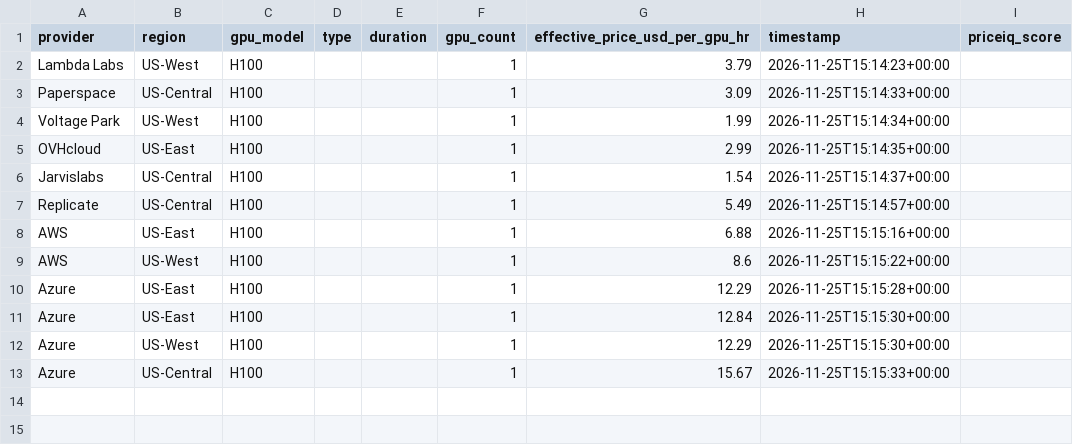
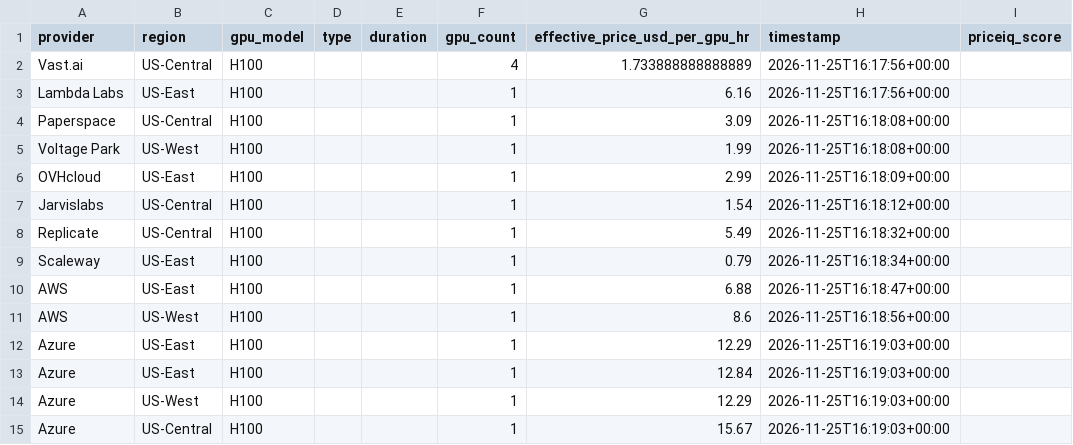
Before and after one commit to forwardcompute/PricingIndex, a CSV file: data/derived/provider_scores_latest.csv, drawn as a sheet.

```diff
--- a/data/derived/provider_scores_latest.csv
+++ b/data/derived/provider_scores_latest.csv
@@ -1,13 +1,15 @@
 provider,region,gpu_model,type,duration,gpu_count,effective_price_usd_per_gpu_hr,timestamp,priceiq_score
-Lambda Labs,US-West,H100,,,1,3.79,2026-11-25T15:14:23+00:00,
-Paperspace,US-Central,H100,,,1,3.09,2026-11-25T15:14:33+00:00,
-Voltage Park,US-West,H100,,,1,1.99,2026-11-25T15:14:34+00:00,
-OVHcloud,US-East,H100,,,1,2.99,2026-11-25T15:14:35+00:00,
-Jarvislabs,US-Central,H100,,,1,1.54,2026-11-25T15:14:37+00:00,
-Replicate,US-Central,H100,,,1,5.49,2026-11-25T15:14:57+00:00,
-AWS,US-East,H100,,,1,6.88,2026-11-25T15:15:16+00:00,
-AWS,US-West,H100,,,1,8.6,2026-11-25T15:15:22+00:00,
-Azure,US-East,H100,,,1,12.29,2026-11-25T15:15:28+00:00,
-Azure,US-East,H100,,,1,12.84,2026-11-25T15:15:30+00:00,
-Azure,US-West,H100,,,1,12.29,2026-11-25T15:15:30+00:00,
-Azure,US-Central,H100,,,1,15.67,2026-11-25T15:15:33+00:00,
+Vast.ai,US-Central,H100,,,4,1.733888888888889,2026-11-25T16:17:56+00:00,
+Lambda Labs,US-East,H100,,,1,6.16,2026-11-25T16:17:56+00:00,
+Paperspace,US-Central,H100,,,1,3.09,2026-11-25T16:18:08+00:00,
+Voltage Park,US-West,H100,,,1,1.99,2026-11-25T16:18:08+00:00,
+OVHcloud,US-East,H100,,,1,2.99,2026-11-25T16:18:09+00:00,
+Jarvislabs,US-Central,H100,,,1,1.54,2026-11-25T16:18:12+00:00,
+Replicate,US-Central,H100,,,1,5.49,2026-11-25T16:18:32+00:00,
+Scaleway,US-East,H100,,,1,0.79,2026-11-25T16:18:34+00:00,
+AWS,US-East,H100,,,1,6.88,2026-11-25T16:18:47+00:00,
+AWS,US-West,H100,,,1,8.6,2026-11-25T16:18:56+00:00,
+Azure,US-East,H100,,,1,12.29,2026-11-25T16:19:03+00:00,
+Azure,US-East,H100,,,1,12.84,2026-11-25T16:19:03+00:00,
+Azure,US-West,H100,,,1,12.29,2026-11-25T16:19:03+00:00,
+Azure,US-Central,H100,,,1,15.67,2026-11-25T16:19:03+00:00,
```
Also changed, not shown: data/history/index_history.csv, hcpi/hcpi_history.csv, 6 other files.
